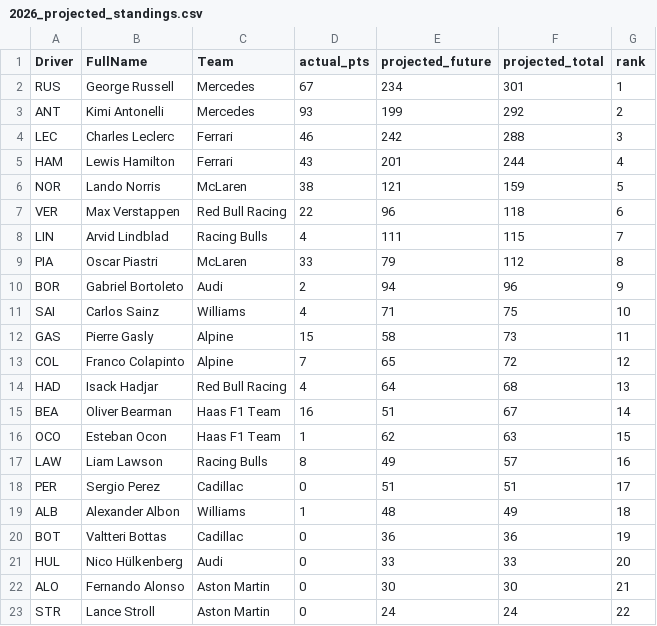
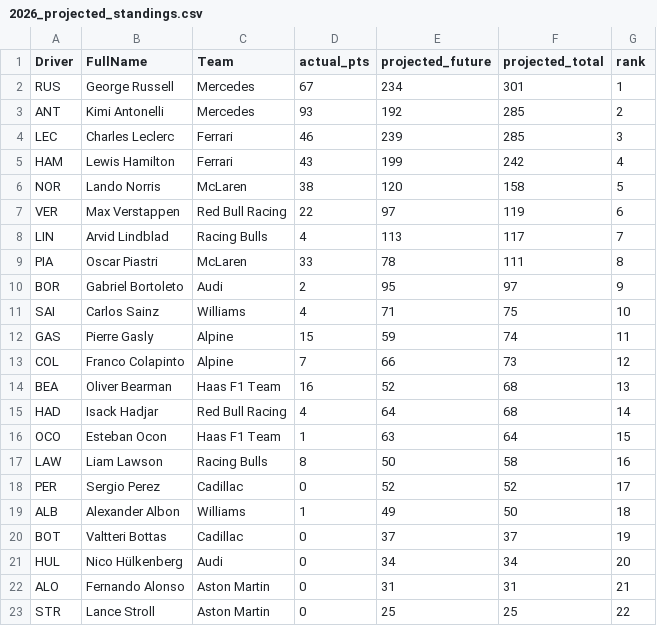
Before and after one commit to SHTG1itch/The-Intricacies-of-Formula-1, a CSV file: data_organized/2026_projected_standings.csv, drawn as a sheet.

```diff
--- a/data_organized/2026_projected_standings.csv
+++ b/data_organized/2026_projected_standings.csv
@@ -2,22 +2,22 @@ Driver,FullName,Team,actual_pts,projected_future,projected_total,rank
 RUS,George Russell,Mercedes,67,234,301,1
-ANT,Kimi Antonelli,Mercedes,93,199,292,2
-LEC,Charles Leclerc,Ferrari,46,242,288,3
-HAM,Lewis Hamilton,Ferrari,43,201,244,4
-NOR,Lando Norris,McLaren,38,121,159,5
-VER,Max Verstappen,Red Bull Racing,22,96,118,6
-LIN,Arvid Lindblad,Racing Bulls,4,111,115,7
-PIA,Oscar Piastri,McLaren,33,79,112,8
-BOR,Gabriel Bortoleto,Audi,2,94,96,9
+ANT,Kimi Antonelli,Mercedes,93,192,285,2
+LEC,Charles Leclerc,Ferrari,46,239,285,3
+HAM,Lewis Hamilton,Ferrari,43,199,242,4
+NOR,Lando Norris,McLaren,38,120,158,5
+VER,Max Verstappen,Red Bull Racing,22,97,119,6
+LIN,Arvid Lindblad,Racing Bulls,4,113,117,7
+PIA,Oscar Piastri,McLaren,33,78,111,8
+BOR,Gabriel Bortoleto,Audi,2,95,97,9
 SAI,Carlos Sainz,Williams,4,71,75,10
-GAS,Pierre Gasly,Alpine,15,58,73,11
-COL,Franco Colapinto,Alpine,7,65,72,12
-HAD,Isack Hadjar,Red Bull Racing,4,64,68,13
-BEA,Oliver Bearman,Haas F1 Team,16,51,67,14
-OCO,Esteban Ocon,Haas F1 Team,1,62,63,15
-LAW,Liam Lawson,Racing Bulls,8,49,57,16
-PER,Sergio Perez,Cadillac,0,51,51,17
-ALB,Alexander Albon,Williams,1,48,49,18
-BOT,Valtteri Bottas,Cadillac,0,36,36,19
-HUL,Nico Hülkenberg,Audi,0,33,33,20
-ALO,Fernando Alonso,Aston Martin,0,30,30,21
-STR,Lance Stroll,Aston Martin,0,24,24,22
+GAS,Pierre Gasly,Alpine,15,59,74,11
+COL,Franco Colapinto,Alpine,7,66,73,12
+BEA,Oliver Bearman,Haas F1 Team,16,52,68,13
+HAD,Isack Hadjar,Red Bull Racing,4,64,68,14
+OCO,Esteban Ocon,Haas F1 Team,1,63,64,15
+LAW,Liam Lawson,Racing Bulls,8,50,58,16
+PER,Sergio Perez,Cadillac,0,52,52,17
+ALB,Alexander Albon,Williams,1,49,50,18
+BOT,Valtteri Bottas,Cadillac,0,37,37,19
+HUL,Nico Hülkenberg,Audi,0,34,34,20
+ALO,Fernando Alonso,Aston Martin,0,31,31,21
+STR,Lance Stroll,Aston Martin,0,25,25,22
```
Also changed, not shown: data_organized/2026_projected_no_elo.csv, data_organized/2026_projected_with_elo.csv, 17 other files.
